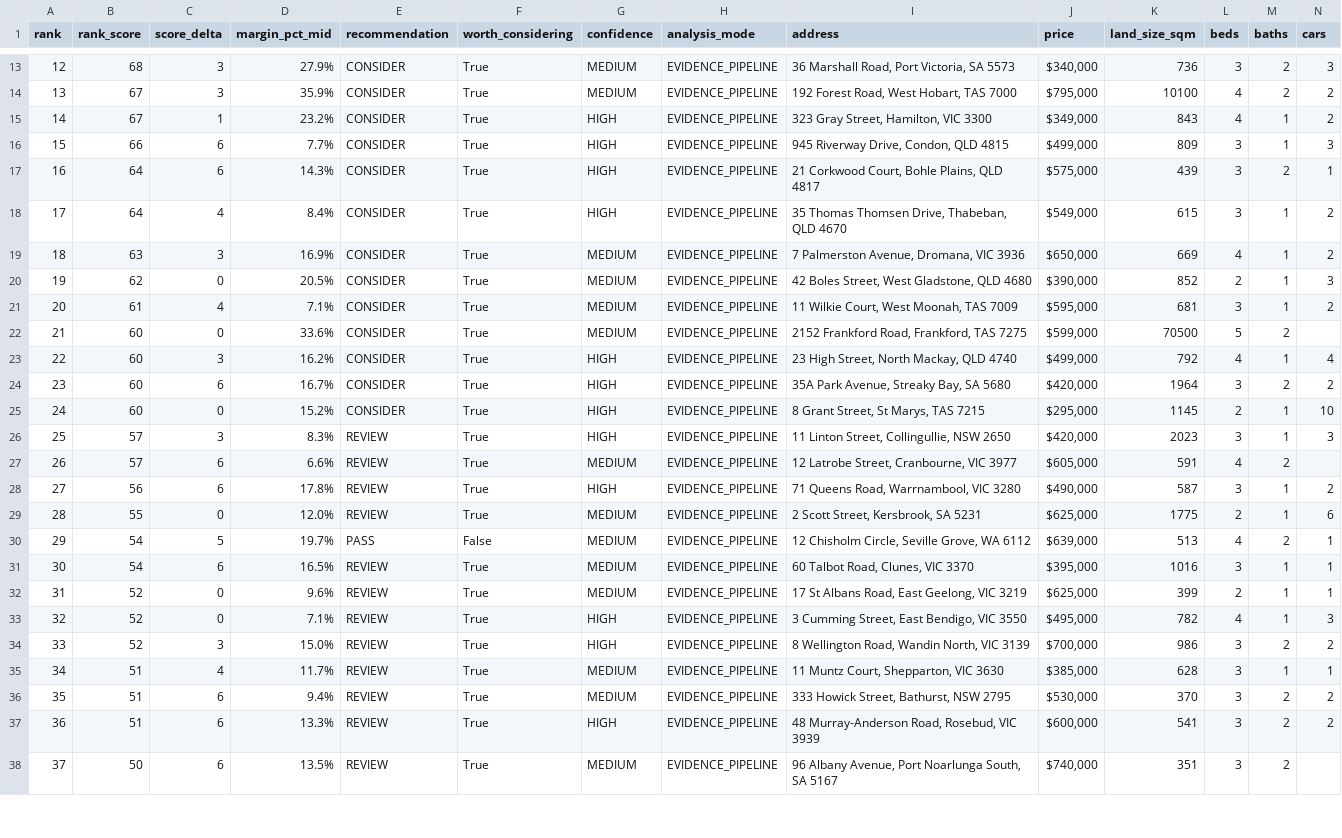
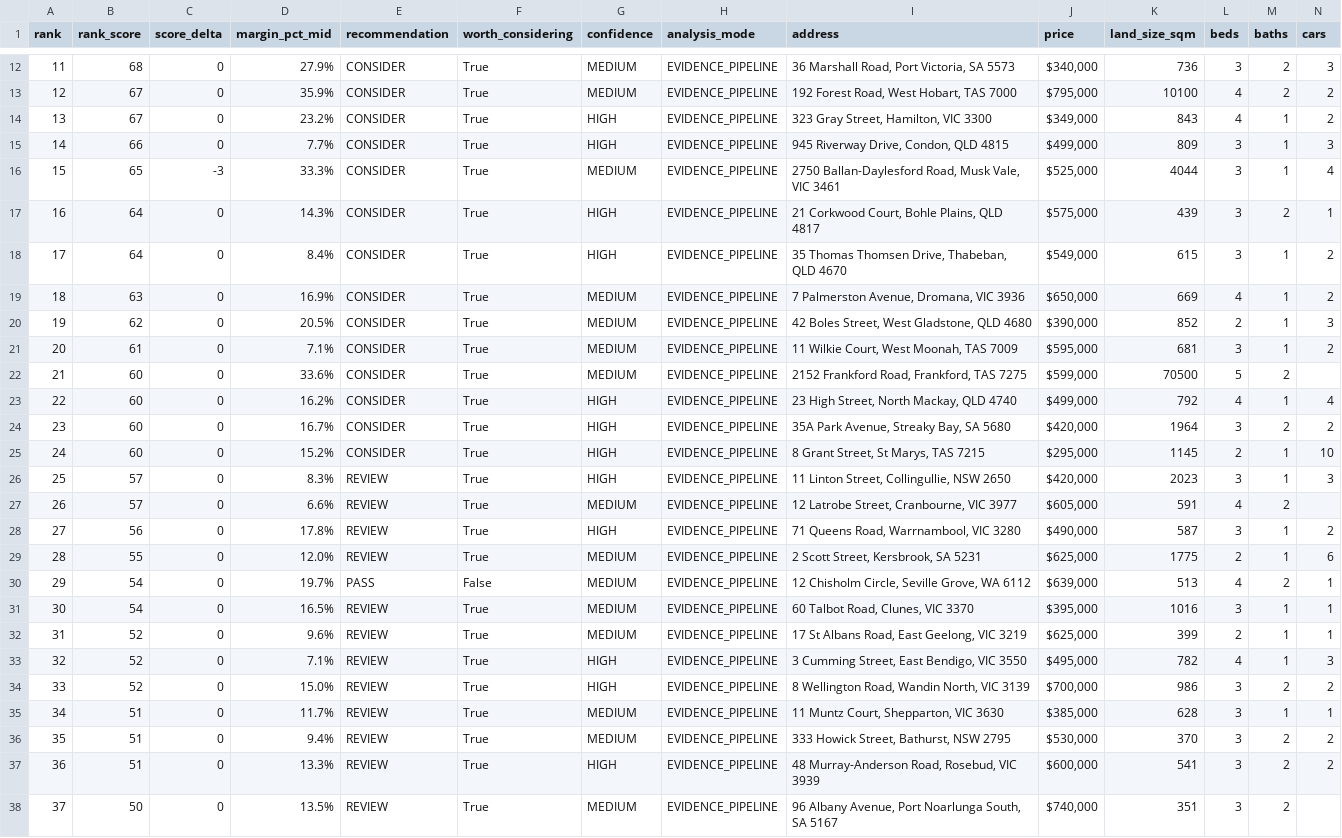
Before and after one commit to antogx/techbeats.com.au, a CSV file: props/renovation/renovation_ranked.csv, drawn as a sheet; only a part is shown, gaps mark what is left out; addresses are those after the commit; rows hold the shown columns only; the diff covers the shown part only; the diff names each change by its address in the sheet, - before the commit and + after, or states it on an @@ line.

```diff
--- a/props/renovation/renovation_ranked.csv
+++ b/props/renovation/renovation_ranked.csv
-A12 (rank): 12
+A12 (rank): 11
-C12:C13 (score_delta): 3
+C12:C13 (score_delta): 0
-A13 (rank): 13
+A13 (rank): 12
-A14 (rank): 14
+A14 (rank): 13
-C14 (score_delta): 1
+C14 (score_delta): 0
-A15 (rank): 15
+A15 (rank): 14
-C15 (score_delta): 6
+C15 (score_delta): 0
+row 16: 15 | 65 | -3 | 33.3% | CONSIDER | True | MEDIUM | EVIDENCE_PIPELINE | 2750 Ballan-Daylesford Road, Musk Vale, VIC 3461 | $525,000 | 4044 | 3 | 1 | 4
-C17 (score_delta): 6
+C17 (score_delta): 0
-C18 (score_delta): 4
+C18 (score_delta): 0
-C19 (score_delta): 3
+C19 (score_delta): 0
-C21 (score_delta): 4
+C21 (score_delta): 0
-C23 (score_delta): 3
+C23 (score_delta): 0
-C24 (score_delta): 6
+C24 (score_delta): 0
-C26 (score_delta): 3
+C26 (score_delta): 0
-C27:C28 (score_delta): 6
+C27:C28 (score_delta): 0
-C30 (score_delta): 5
+C30 (score_delta): 0
-C31 (score_delta): 6
+C31 (score_delta): 0
-C34 (score_delta): 3
+C34 (score_delta): 0
-C35 (score_delta): 4
+C35 (score_delta): 0
-C36:C38 (score_delta): 6
+C36:C38 (score_delta): 0
```
Also changed, not shown: 1 removed row and 78 edited cells elsewhere in this file, 1 other file.
